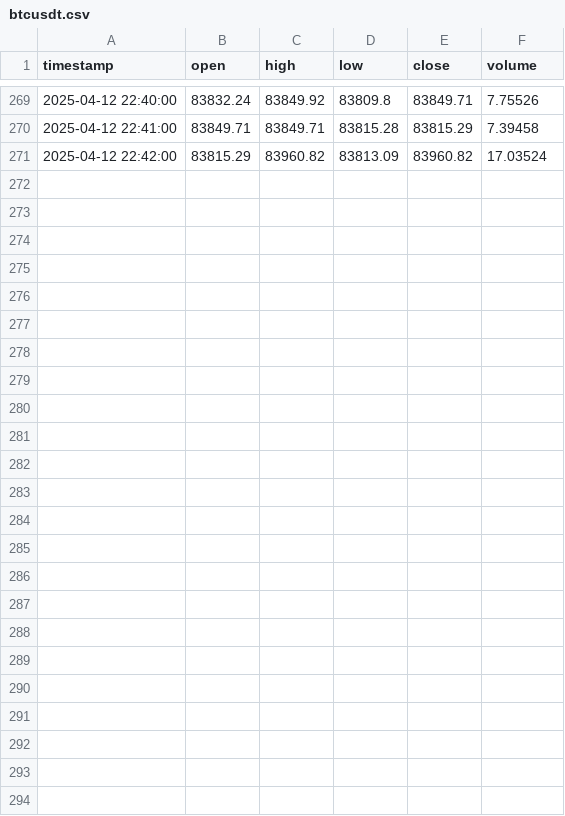
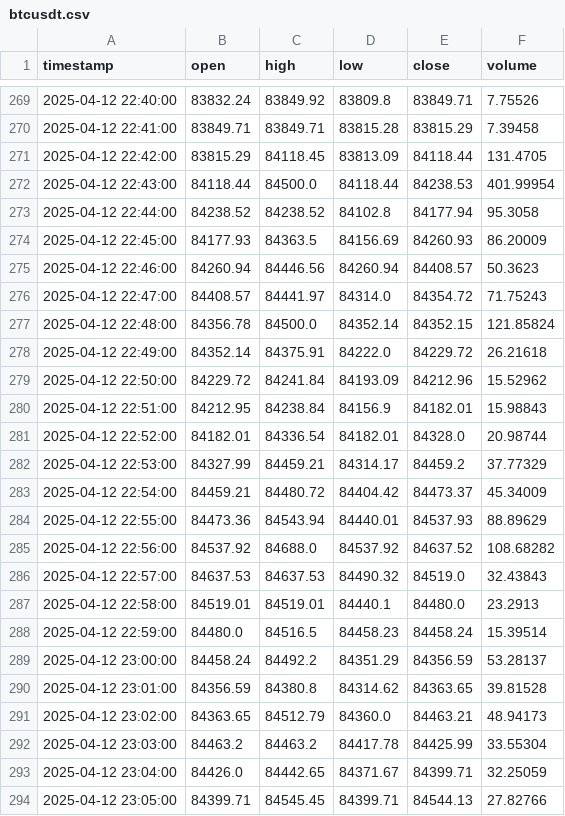
Before and after one commit to GONGPOTAN/GPT, a CSV file: data/price/futures/M1/btcusdt.csv, drawn as a sheet; only a part is shown, gaps mark what is left out.

```diff
--- a/data/price/futures/M1/btcusdt.csv
+++ b/data/price/futures/M1/btcusdt.csv
@@ -270,2 +270,25 @@ timestamp,open,high,low,close,volume
 2025-04-12 22:41:00,83849.71,83849.71,83815.28,83815.29,7.39458
-2025-04-12 22:42:00,83815.29,83960.82,83813.09,83960.82,17.03524
+2025-04-12 22:42:00,83815.29,84118.45,83813.09,84118.44,131.4705
+2025-04-12 22:43:00,84118.44,84500.0,84118.44,84238.53,401.99954
+2025-04-12 22:44:00,84238.52,84238.52,84102.8,84177.94,95.3058
+2025-04-12 22:45:00,84177.93,84363.5,84156.69,84260.93,86.20009
+2025-04-12 22:46:00,84260.94,84446.56,84260.94,84408.57,50.3623
+2025-04-12 22:47:00,84408.57,84441.97,84314.0,84354.72,71.75243
+2025-04-12 22:48:00,84356.78,84500.0,84352.14,84352.15,121.85824
+2025-04-12 22:49:00,84352.14,84375.91,84222.0,84229.72,26.21618
+2025-04-12 22:50:00,84229.72,84241.84,84193.09,84212.96,15.52962
+2025-04-12 22:51:00,84212.95,84238.84,84156.9,84182.01,15.98843
+2025-04-12 22:52:00,84182.01,84336.54,84182.01,84328.0,20.98744
+2025-04-12 22:53:00,84327.99,84459.21,84314.17,84459.2,37.77329
+2025-04-12 22:54:00,84459.21,84480.72,84404.42,84473.37,45.34009
+2025-04-12 22:55:00,84473.36,84543.94,84440.01,84537.93,88.89629
+2025-04-12 22:56:00,84537.92,84688.0,84537.92,84637.52,108.68282
+2025-04-12 22:57:00,84637.53,84637.53,84490.32,84519.0,32.43843
+2025-04-12 22:58:00,84519.01,84519.01,84440.1,84480.0,23.2913
+2025-04-12 22:59:00,84480.0,84516.5,84458.23,84458.24,15.39514
+2025-04-12 23:00:00,84458.24,84492.2,84351.29,84356.59,53.28137
+2025-04-12 23:01:00,84356.59,84380.8,84314.62,84363.65,39.81528
+2025-04-12 23:02:00,84363.65,84512.79,84360.0,84463.21,48.94173
+2025-04-12 23:03:00,84463.2,84463.2,84417.78,84425.99,33.55304
+2025-04-12 23:04:00,84426.0,84442.65,84371.67,84399.71,32.25059
+2025-04-12 23:05:00,84399.71,84545.45,84399.71,84544.13,27.82766
```
Also changed, not shown: data/price/futures/M1/ethusdt.csv, data/price/futures/M1/solusdt.csv, 27 other files.
